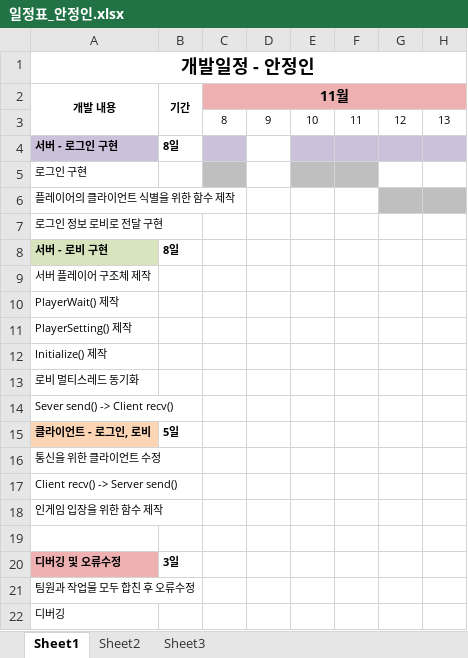
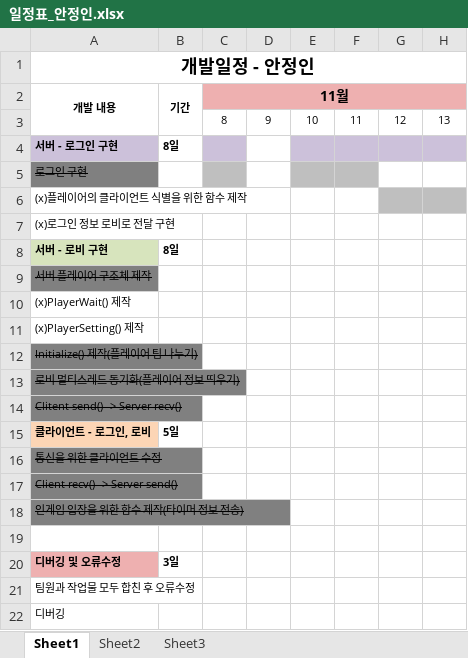
Before and after one commit to sungzzuu/2021NGP_VTM, an Excel workbook: 일정표_안정인.xlsx, sheet Sheet1, drawn as a sheet; only a part is shown; values as stored, in another font and other column widths than the file's, no borders; the diff names each change by its address in the sheet, - before the commit and + after, or states it on an @@ line.

Commit message:
일정표

```diff
--- a/일정표_안정인.xlsx (sheet Sheet1)
+++ b/일정표_안정인.xlsx (sheet Sheet1)
@@ A5 fill: none → #808080, strikethrough: off → on @@
-A6 (개발 내용): 플레이어의 클라이언트 식별을 위한 함수 제작
+A6 (개발 내용): (x)플레이어의 클라이언트 식별을 위한 함수 제작
-A7 (개발 내용): 로그인 정보 로비로 전달 구현
+A7 (개발 내용): (x)로그인 정보 로비로 전달 구현
@@ A9 fill: none → #808080, strikethrough: off → on @@
-A10 (개발 내용): PlayerWait() 제작
+A10 (개발 내용): (x)PlayerWait() 제작
-A11 (개발 내용): PlayerSetting() 제작
+A11 (개발 내용): (x)PlayerSetting() 제작
-A12 (개발 내용): Initialize() 제작
+A12 (개발 내용): Initialize() 제작(플레이어 팀 나누기)
@@ A12:A14 fill: none → #808080, strikethrough: off → on @@
-A13 (개발 내용): 로비 멀티스레드 동기화
+A13 (개발 내용): 로비 멀티스레드 동기화(플레이어 정보 띄우기)
-A14 (개발 내용): Sever send() -> Client recv()
+A14 (개발 내용): Clitent send() -> Server recv()
@@ A16:A18 fill: none → #808080, strikethrough: off → on @@
-A18 (개발 내용): 인게임 입장을 위한 함수 제작
+A18 (개발 내용): 인게임 입장을 위한 함수 제작(타이머 정보 전송)
```
